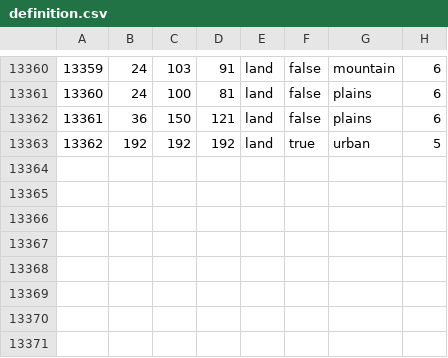
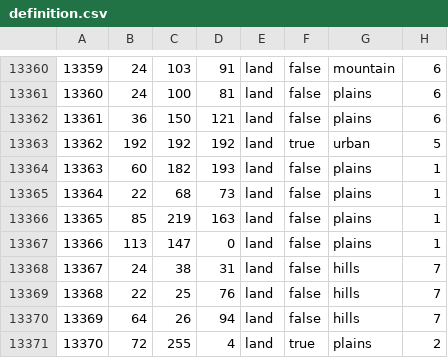
Before and after one commit to GEACPS-development-team/GEACPS_mod, a CSV file: map/definition.csv, drawn as a sheet; only a part is shown, gaps mark what is left out; the diff names each change by its address in the sheet, - before the commit and + after, or states it on an @@ line.

```diff
--- a/map/definition.csv
+++ b/map/definition.csv
+row 13364: 13363 | 60 | 182 | 193 | land | false | plains | 1
+row 13365: 13364 | 22 | 68 | 73 | land | false | plains | 1
+row 13366: 13365 | 85 | 219 | 163 | land | false | plains | 1
+row 13367: 13366 | 113 | 147 | 0 | land | false | plains | 1
+row 13368: 13367 | 24 | 38 | 31 | land | false | hills | 7
+row 13369: 13368 | 22 | 25 | 76 | land | false | hills | 7
+row 13370: 13369 | 64 | 26 | 94 | land | false | hills | 7
+row 13371: 13370 | 72 | 255 | 4 | land | true | plains | 2
```
Also changed, not shown: 57 other files.
